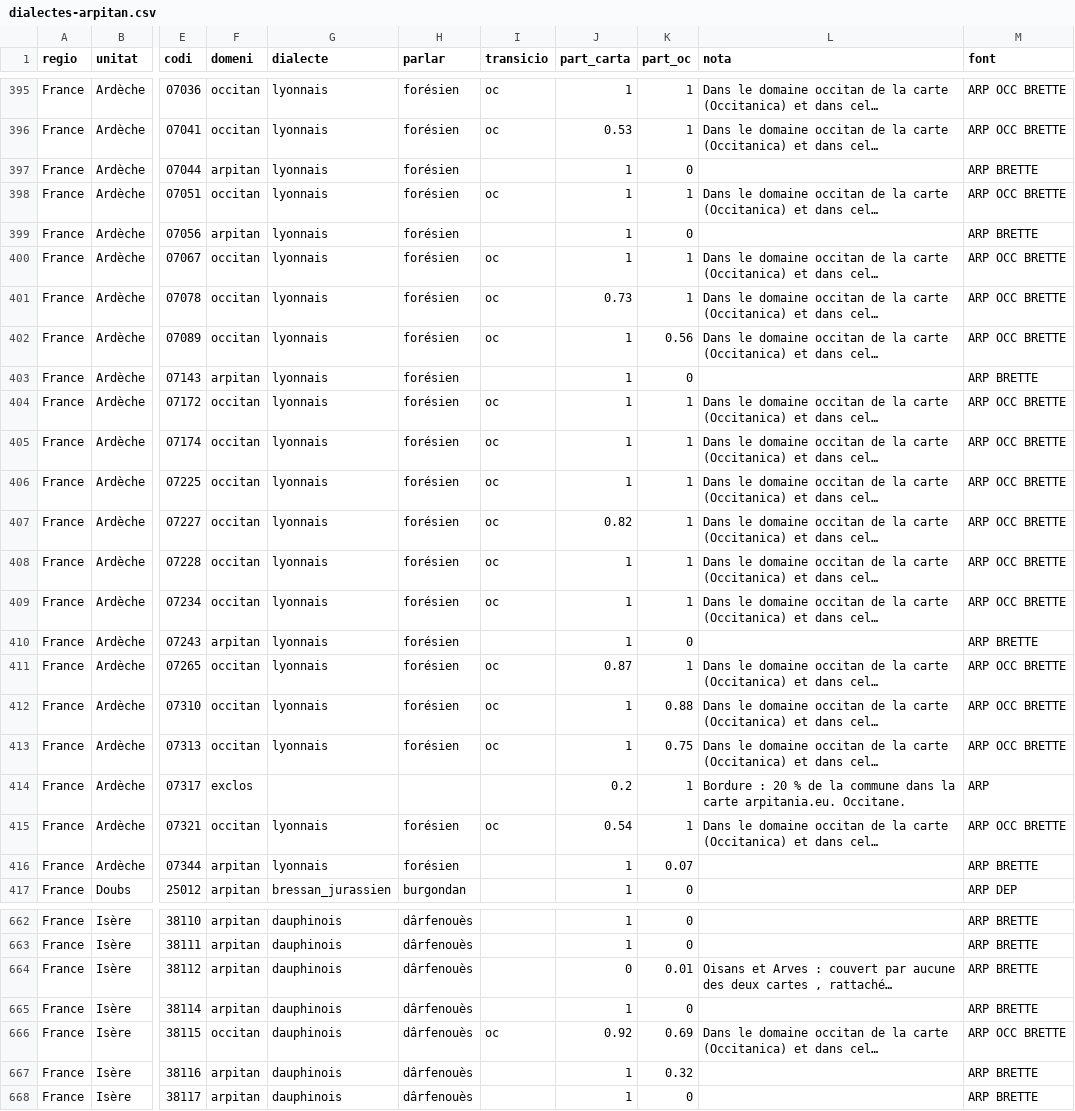
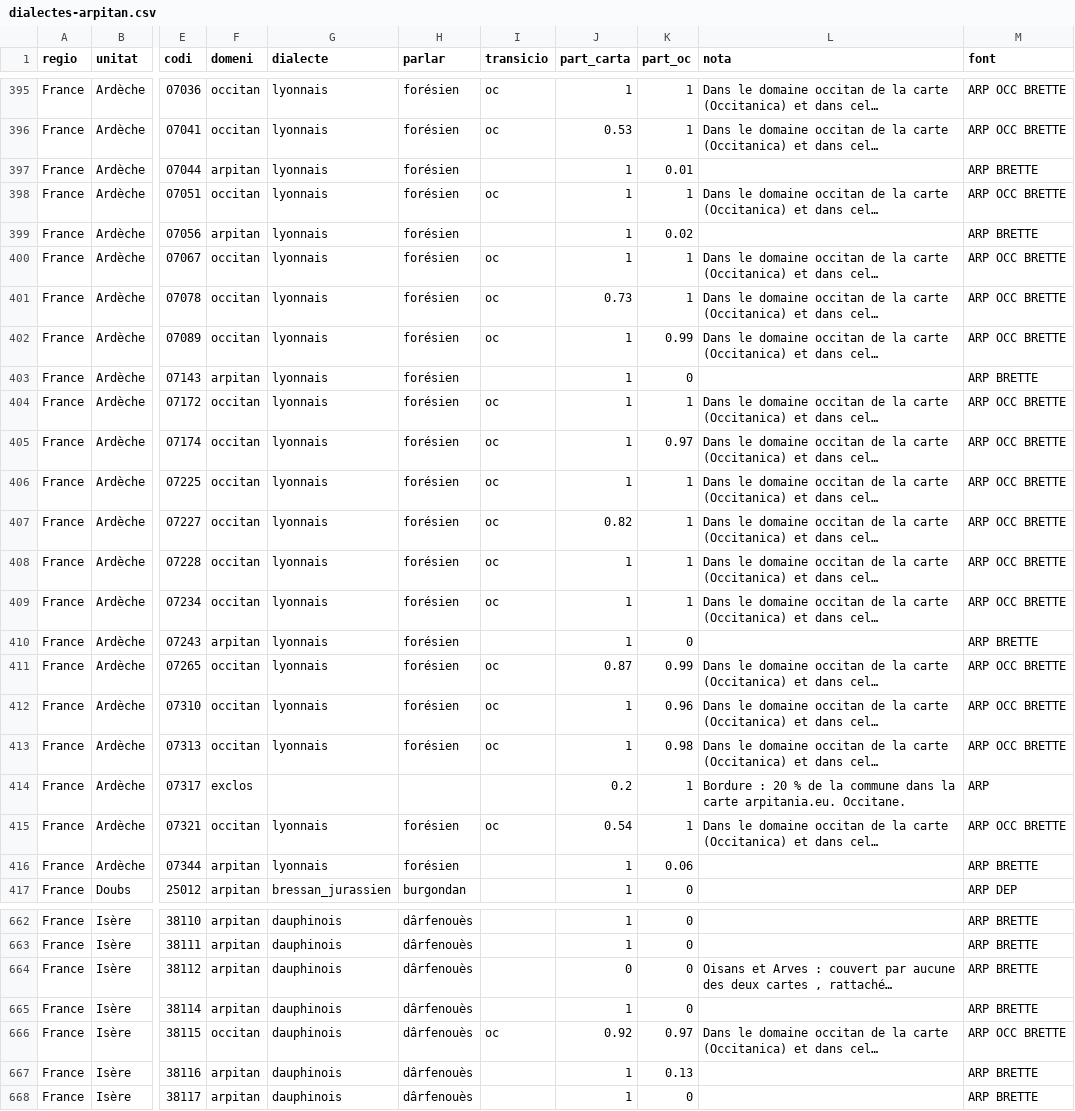
Before and after one commit to Guilh69/Lo-Ligam, a CSV file: SIG/arpitan/dialectes-arpitan.csv, drawn as a sheet; only a part is shown, gaps mark what is left out; long unchanged cells end in …; the diff covers the shown part only; the diff names each change by its address in the sheet, - before the commit and + after, or states it on an @@ line.

```diff
--- a/SIG/arpitan/dialectes-arpitan.csv
+++ b/SIG/arpitan/dialectes-arpitan.csv
-K397 (part_oc): 0
+K397 (part_oc): 0.01
-K399 (part_oc): 0
+K399 (part_oc): 0.02
-K402 (part_oc): 0.56
+K402 (part_oc): 0.99
-K405 (part_oc): 1
+K405 (part_oc): 0.97
-K411 (part_oc): 1
+K411 (part_oc): 0.99
-K412 (part_oc): 0.88
+K412 (part_oc): 0.96
-K413 (part_oc): 0.75
+K413 (part_oc): 0.98
-K416 (part_oc): 0.07
+K416 (part_oc): 0.06
-K664 (part_oc): 0.01
+K664 (part_oc): 0
-K666 (part_oc): 0.69
+K666 (part_oc): 0.97
-K667 (part_oc): 0.32
+K667 (part_oc): 0.13
```
Also changed, not shown: 8 added rows and 95 edited cells elsewhere in this file, 10 other files.
